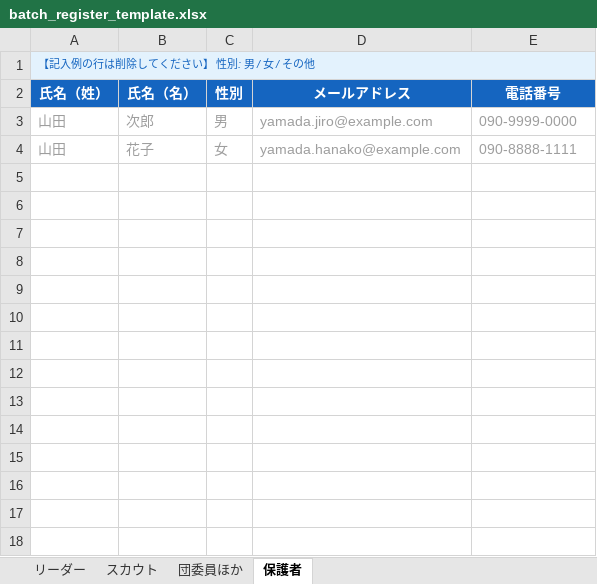
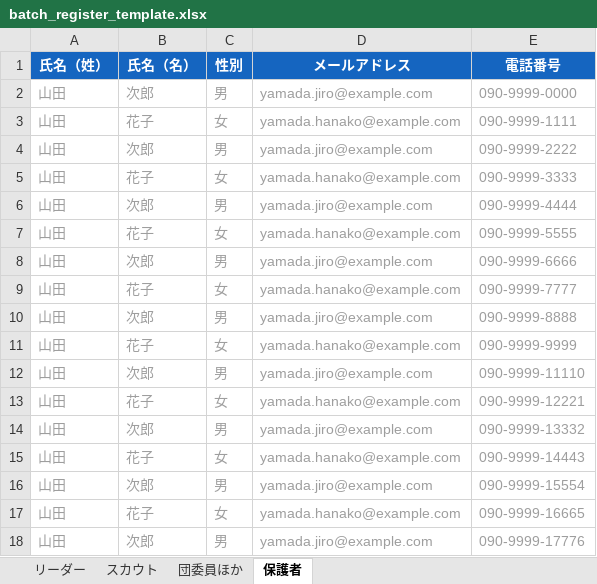
Before and after one commit to staka1126/boyscout_app, an Excel workbook: batch_register_template.xlsx, sheet 保護者, drawn as a sheet; values as stored, in another font and other column widths than the file's, no borders; removed rows and columns are numbered as before the commit, all else as after; the diff names each change by its address in the sheet, - before the commit and + after, or states it on an @@ line.

```diff
--- a/batch_register_template.xlsx (sheet 保護者)
+++ b/batch_register_template.xlsx (sheet 保護者)
-row 1: 【記入例の行は削除してください】 性別: 男 / 女 / その他
-E3 (電話番号): 090-8888-1111
+E3 (電話番号): 090-9999-1111
+row 4: 山田 | 次郎 | 男 | yamada.jiro@example.com | 090-9999-2222
+row 5: 山田 | 花子 | 女 | yamada.hanako@example.com | 090-9999-3333
+row 6: 山田 | 次郎 | 男 | yamada.jiro@example.com | 090-9999-4444
+row 7: 山田 | 花子 | 女 | yamada.hanako@example.com | 090-9999-5555
+row 8: 山田 | 次郎 | 男 | yamada.jiro@example.com | 090-9999-6666
+row 9: 山田 | 花子 | 女 | yamada.hanako@example.com | 090-9999-7777
+row 10: 山田 | 次郎 | 男 | yamada.jiro@example.com | 090-9999-8888
+row 11: 山田 | 花子 | 女 | yamada.hanako@example.com | 090-9999-9999
+row 12: 山田 | 次郎 | 男 | yamada.jiro@example.com | 090-9999-11110
+row 13: 山田 | 花子 | 女 | yamada.hanako@example.com | 090-9999-12221
+row 14: 山田 | 次郎 | 男 | yamada.jiro@example.com | 090-9999-13332
+row 15: 山田 | 花子 | 女 | yamada.hanako@example.com | 090-9999-14443
+row 16: 山田 | 次郎 | 男 | yamada.jiro@example.com | 090-9999-15554
+row 17: 山田 | 花子 | 女 | yamada.hanako@example.com | 090-9999-16665
+row 18: 山田 | 次郎 | 男 | yamada.jiro@example.com | 090-9999-17776
```
Also changed, not shown: sheet リーダー, sheet スカウト, sheet 団委員ほか, 9 other files.
